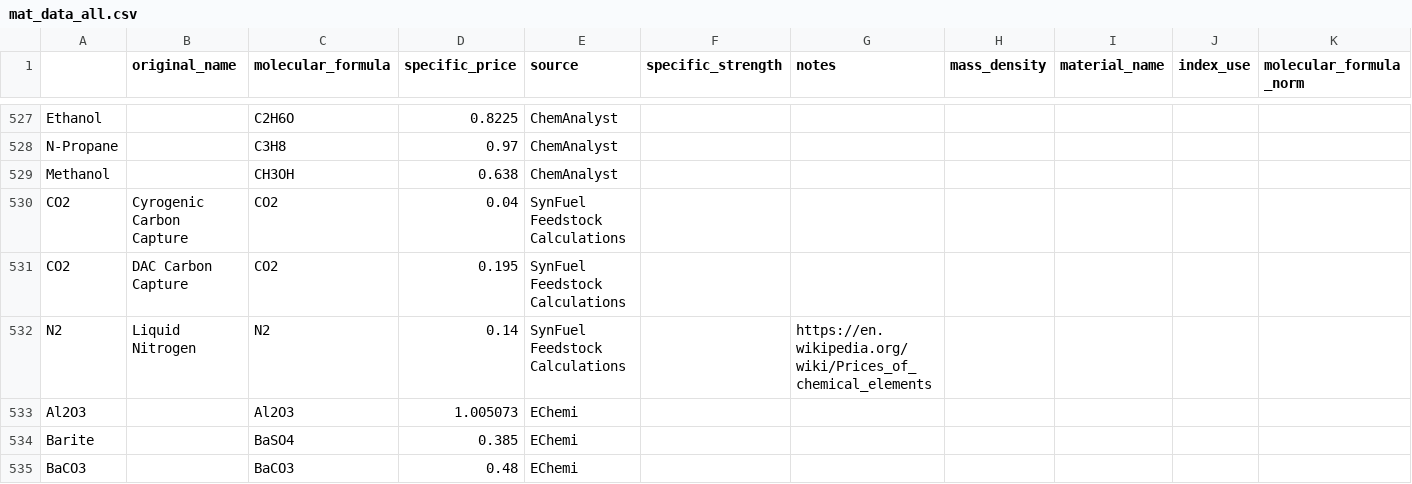
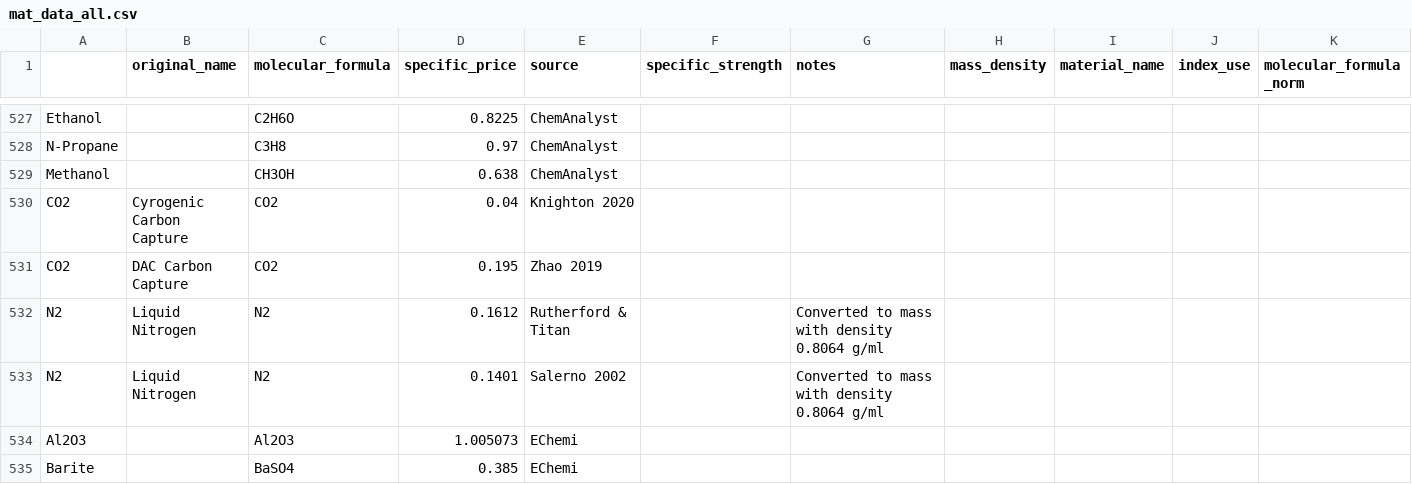
Before and after one commit to energy-storage-analysis/LDES-Survey, a CSV file: cap_cost/data_consolidated/mat_data_all.csv, drawn as a sheet; only a part is shown, gaps mark what is left out; the shorter side is filled out with more unchanged rows.

```diff
--- a/cap_cost/data_consolidated/mat_data_all.csv
+++ b/cap_cost/data_consolidated/mat_data_all.csv
@@ -529,5 +529,6 @@ N-Propane,,C3H8,0.97,ChemAnalyst,,,,,,
 Methanol,,CH3OH,0.638,ChemAnalyst,,,,,,
-CO2,Cyrogenic Carbon Capture,CO2,0.04,SynFuel Feedstock Calculations,,,,,,
-CO2,DAC Carbon Capture,CO2,0.195,SynFuel Feedstock Calculations,,,,,,
-N2,Liquid Nitrogen,N2,0.14,SynFuel Feedstock Calculations,,https://en.wikipedia.org/wiki/Prices_of_chemical_elements,,,,
+CO2,Cyrogenic Carbon Capture,CO2,0.04,Knighton 2020,,,,,,
+CO2,DAC Carbon Capture,CO2,0.195,Zhao 2019,,,,,,
+N2,Liquid Nitrogen,N2,0.1612,Rutherford & Titan,,Converted to mass with density 0.8064 g/ml,,,,
+N2,Liquid Nitrogen,N2,0.1401,Salerno 2002,,Converted to mass with density 0.8064 g/ml,,,,
 Al2O3,,Al2O3,1.005073,EChemi,,,,,,
```
Also changed, not shown: cap_cost/data_consolidated/SM_data.csv, cap_cost/data_consolidated/mat_data.csv, 1 other file.
